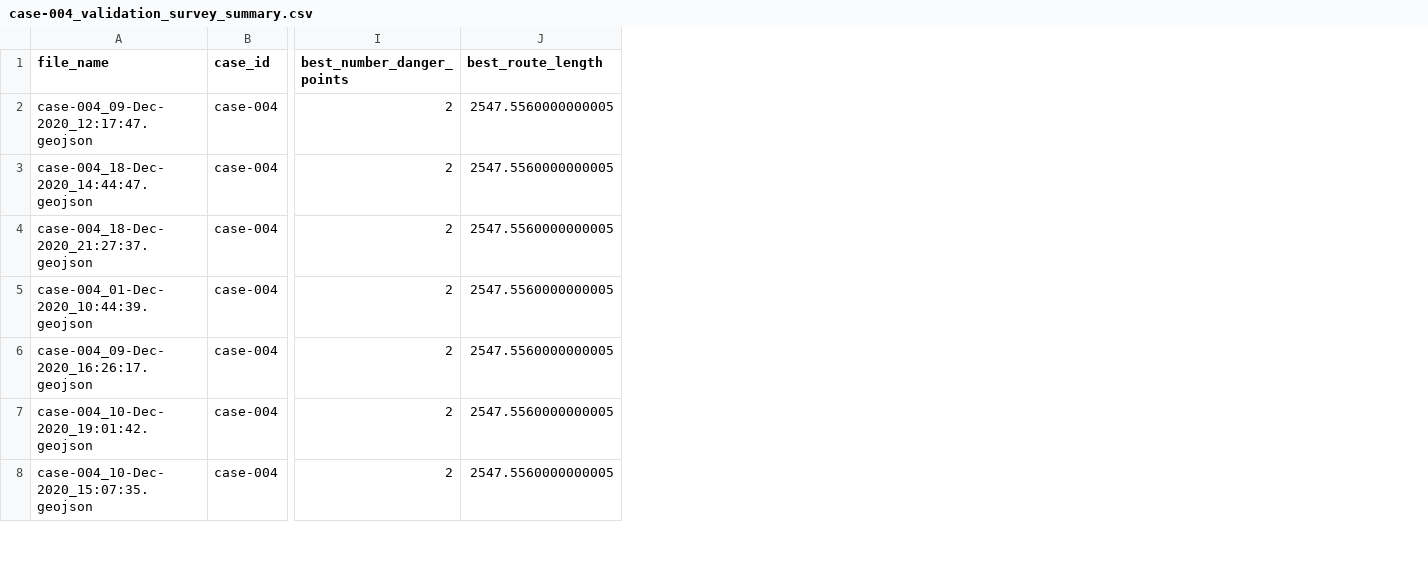
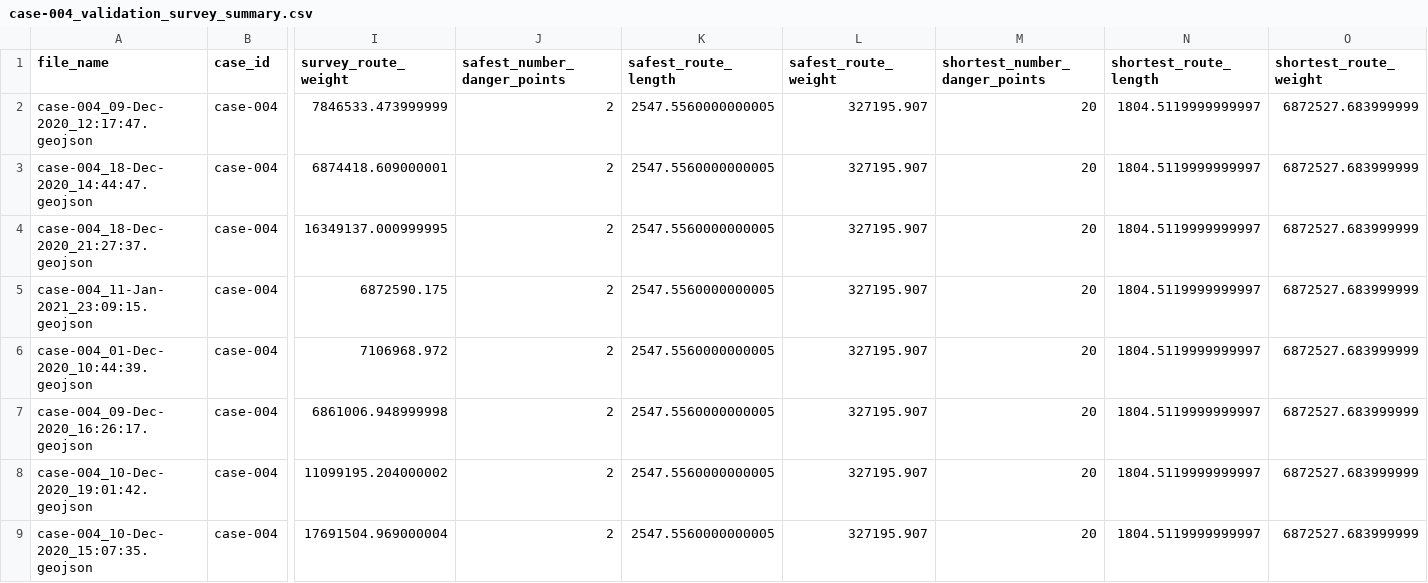
Before and after one commit to RubenCantareroNavarro/covid19-routes-survey, a CSV file: ciudad-real/results/summaries/case-004_validation_survey_summary.csv, drawn as a sheet; only a part is shown, gaps mark what is left out; addresses are those after the commit; rows hold the shown columns only; the diff names each change by its address in the sheet, - before the commit and + after, or states it on an @@ line.

```diff
--- a/ciudad-real/results/summaries/case-004_validation_survey_summary.csv
+++ b/ciudad-real/results/summaries/case-004_validation_survey_summary.csv
+column I (survey_route_weight), rows 2-4: 7846533.473999999 | 6874418.609000001 | 16349137.000999995; rows 6-9: 7106968.972 | 6861006.948999998 | 11099195.204000002 | 17691504.969000004
+column L (safest_route_weight), rows 2-4: all 327195.907; rows 6-9: all 327195.907
+column M (shortest_number_danger_points), rows 2-4: all 20; rows 6-9: all 20
+column N (shortest_route_length), rows 2-4: all 1804.5119999999997; rows 6-9: all 1804.5119999999997
+column O (shortest_route_weight), rows 2-4: all 6872527.683999999; rows 6-9: all 6872527.683999999
-J1: best_number_danger_points
+J1: safest_number_danger_points
-K1: best_route_length
+K1: safest_route_length
+row 5: case-004_11-Jan-2021_23:09:15.geojson | case-004 | 6872590.175 | 2 | 2547.5560000000005 | 327195.907 | 20 | 1804.5119999999997 | 6872527.683999999
```
Also changed, not shown: ciudad-real/results/summaries/case-001_validation_survey_summary.csv, ciudad-real/results/summaries/case-002_validation_survey_summary.csv, 35 other files.
